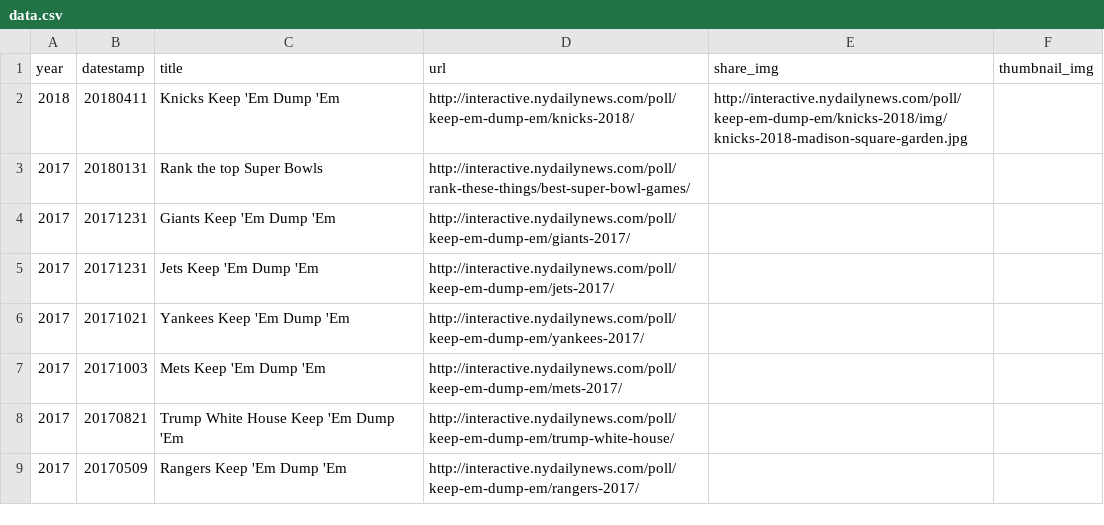
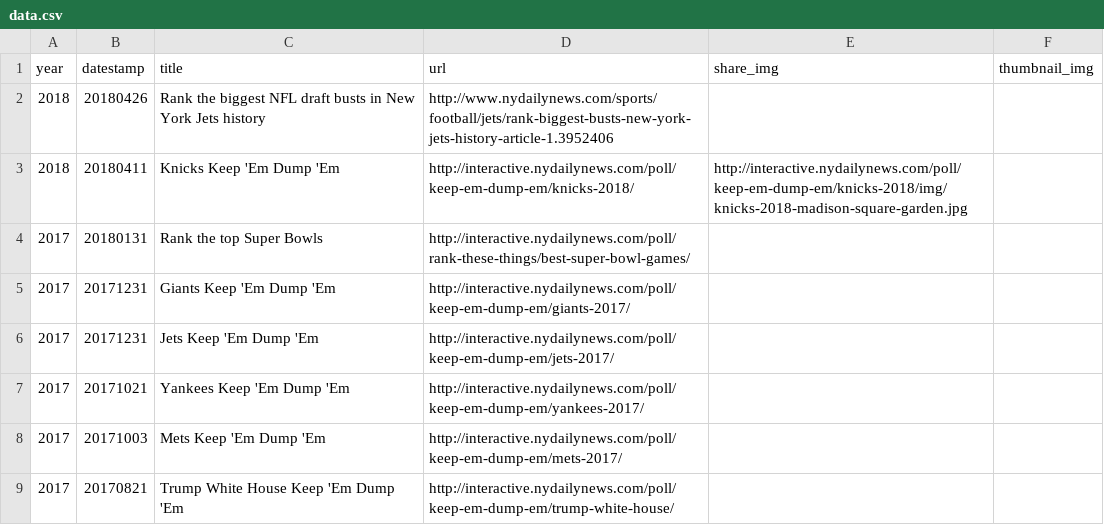
Before and after one commit to nydailynews/data-dot-csv, a CSV file: project/csv/poll/data.csv, drawn as a sheet; only a part is shown; the shorter side is filled out with more unchanged rows; the diff names each change by its address in the sheet, - before the commit and + after, or states it on an @@ line.

Commit message:
Two new projects

```diff
--- a/project/csv/poll/data.csv
+++ b/project/csv/poll/data.csv
+row 2: 2018 | 20180426 | Rank the biggest NFL draft busts in New York Jets history | http://www.nydailynews.com/sports/football/jets/rank-biggest-busts-new-york-jets-history-article-1.3952406
```
Also changed, not shown: project/csv/quiz/data.csv.
